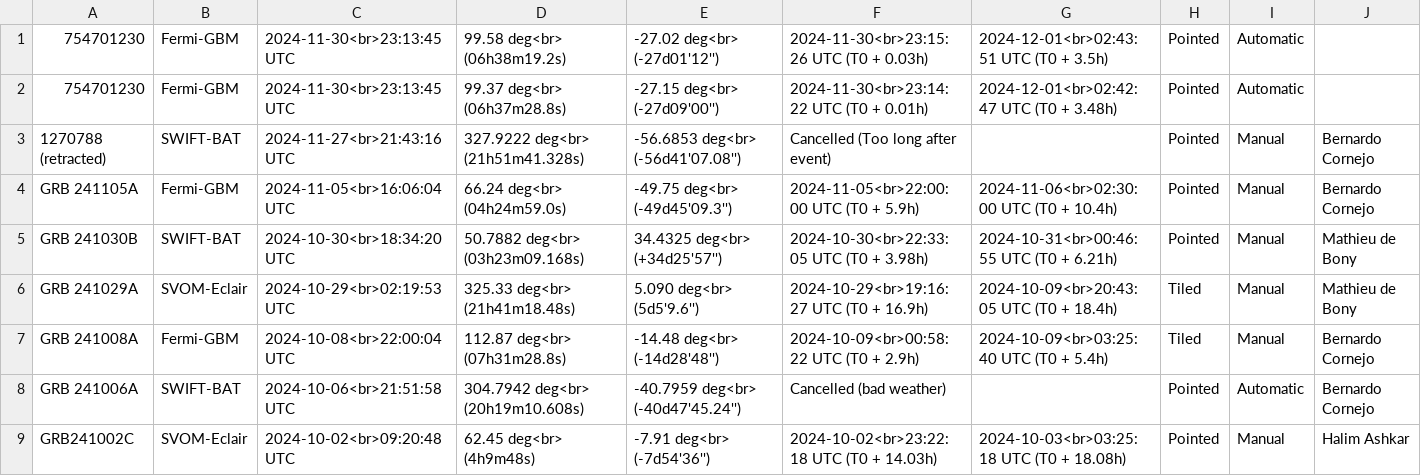
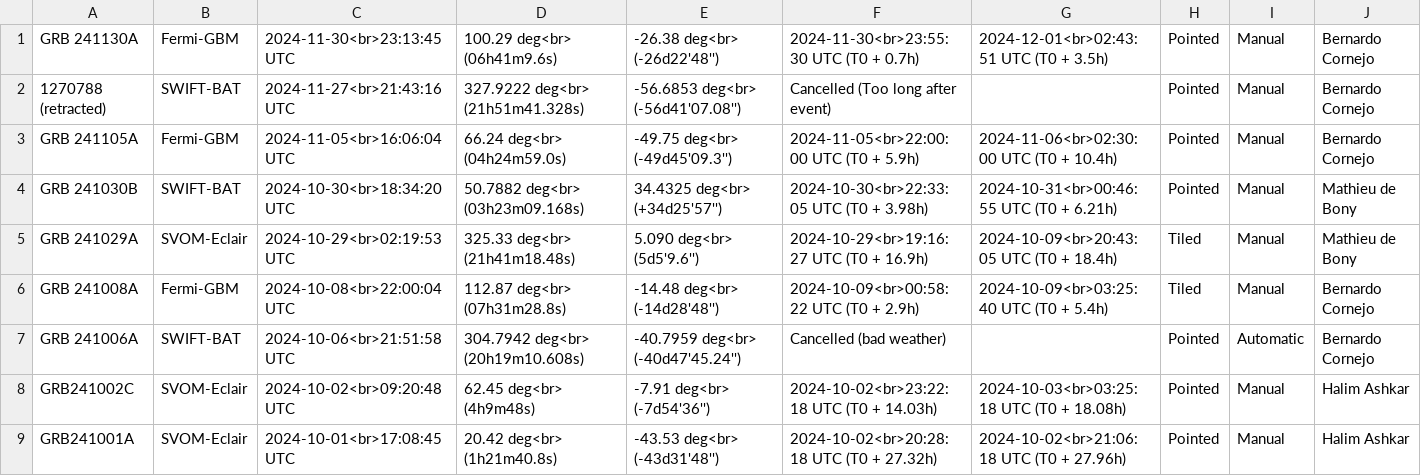
Before and after one commit to wxssym/grbhess.github.io, a CSV file: obstable.csv, drawn as a sheet; only a part is shown; the shorter side is filled out with more unchanged rows.

Commit message:
GRB 241130A

```diff
--- a/obstable.csv
+++ b/obstable.csv
@@ -1,3 +1,2 @@
-754701230,Fermi-GBM,2024-11-30<br>23:13:45 UTC,99.58 deg<br> (06h38m19.2s),-27.02 deg<br> (-27d01'12''),2024-11-30<br>23:15:26 UTC (T0 + 0.03h),2024-12-01<br>02:43:51 UTC (T0 + 3.5h),Pointed,Automatic,
-754701230,Fermi-GBM,2024-11-30<br>23:13:45 UTC,99.37 deg<br> (06h37m28.8s),-27.15 deg<br> (-27d09'00''),2024-11-30<br>23:14:22 UTC (T0 + 0.01h),2024-12-01<br>02:42:47 UTC (T0 + 3.48h),Pointed,Automatic,
+GRB 241130A,Fermi-GBM,2024-11-30<br>23:13:45 UTC,100.29 deg<br> (06h41m9.6s),-26.38 deg<br> (-26d22'48''),2024-11-30<br>23:55:30 UTC (T0 + 0.7h),2024-12-01<br>02:43:51 UTC (T0 + 3.5h),Pointed,Manual,Bernardo Cornejo
 1270788 (retracted),SWIFT-BAT,2024-11-27<br>21:43:16 UTC,327.9222 deg<br> (21h51m41.328s),-56.6853 deg<br> (-56d41'07.08''),Cancelled (Too long after event),,Pointed,Manual,Bernardo Cornejo
```
